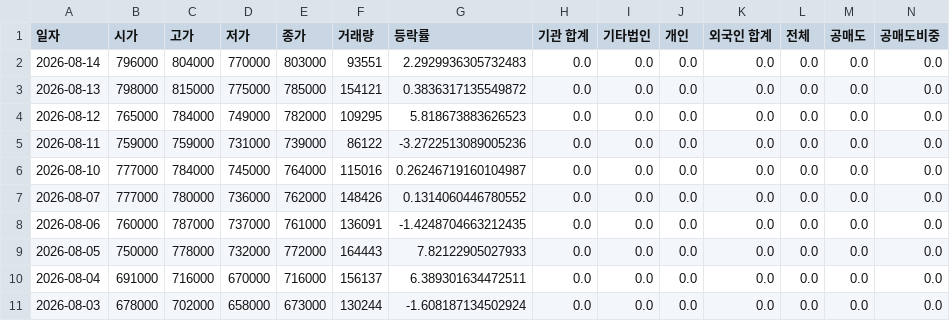
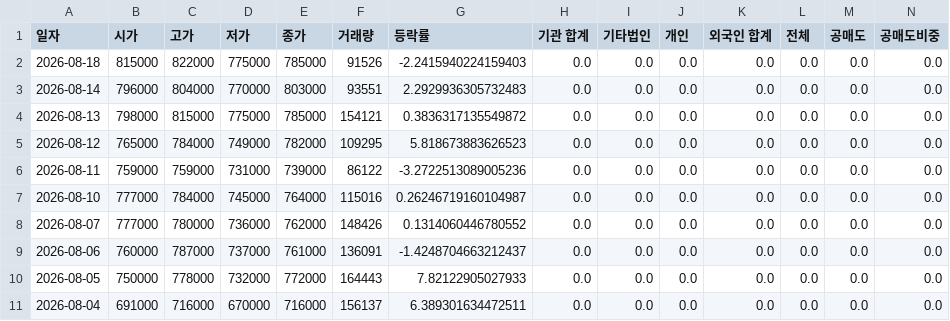
Before and after one commit to ccyun95/Power_telecom_display_work, a CSV file: data/HD_Hyundai_Electric_267260_stock_data.csv, drawn as a sheet; only a part is shown; the shorter side is filled out with more unchanged rows; addresses are those after the commit; rows hold the shown columns only; the diff names each change by its address in the sheet, - before the commit and + after, or states it on an @@ line.

```diff
--- a/data/HD_Hyundai_Electric_267260_stock_data.csv
+++ b/data/HD_Hyundai_Electric_267260_stock_data.csv
+row 2: 2026-08-18 | 815000 | 822000 | 775000 | 785000 | 91526 | -2.2415940224159403 | 0.0 | 0.0 | 0.0 | 0.0 | 0.0 | 0.0 | 0.0
-G9 (등락률): -1.4248704663212435
+G9 (등락률): -1.4248704663212437
```
Also changed, not shown: data/HD_Hyundai_Energy_Solutions_322000_stock_data.csv, data/LS_Electric_010120_stock_data.csv, 10 other files.
